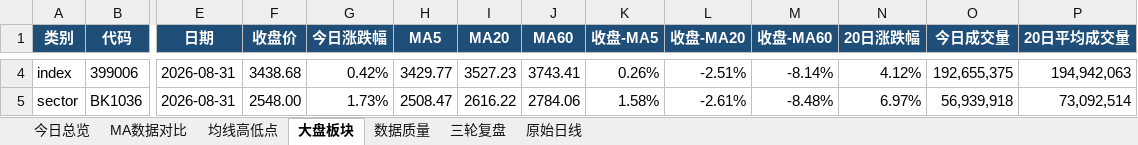
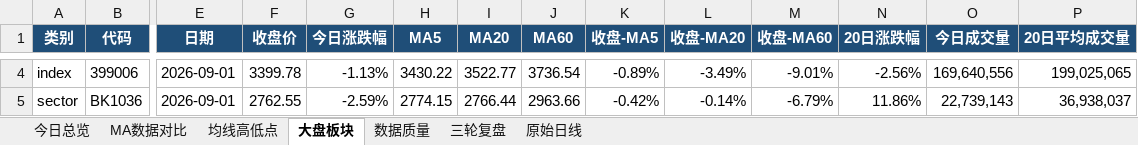
Before and after one commit to ghskb1949/a-share-dashboard, an Excel workbook: codex_daily_observation_2026-09-01.xlsx, sheet 大盘板块, drawn as a sheet; only a part is shown, gaps mark what is left out; values as stored, in another font and other column widths than the file's, no borders; the diff covers the shown part only; the diff names each change by its address in the sheet, - before the commit and + after, or states it on an @@ line.

```diff
--- a/codex_daily_observation_2026-09-01.xlsx (sheet 大盘板块)
+++ b/codex_daily_observation_2026-09-01.xlsx (sheet 大盘板块)
-E4:E5 (日期): 2026-08-31
+E4:E5 (日期): 2026-09-01
-F4 (收盘价): 3438.68
+F4 (收盘价): 3399.78
-G4 (今日涨跌幅): 0.42%
+G4 (今日涨跌幅): -1.13%
-H4 (MA5): 3429.77
+H4 (MA5): 3430.22
-I4 (MA20): 3527.23
+I4 (MA20): 3522.77
-J4 (MA60): 3743.41
+J4 (MA60): 3736.54
-K4 (收盘-MA5): 0.26%
+K4 (收盘-MA5): -0.89%
-L4 (收盘-MA20): -2.51%
+L4 (收盘-MA20): -3.49%
-M4 (收盘-MA60): -8.14%
+M4 (收盘-MA60): -9.01%
-N4 (20日涨跌幅): 4.12%
+N4 (20日涨跌幅): -2.56%
-O4 (今日成交量): 192,655,375
+O4 (今日成交量): 169,640,556
-P4 (20日平均成交量): 194,942,063
+P4 (20日平均成交量): 199,025,065
-F5 (收盘价): 2548.00
+F5 (收盘价): 2762.55
-G5 (今日涨跌幅): 1.73%
+G5 (今日涨跌幅): -2.59%
-H5 (MA5): 2508.47
+H5 (MA5): 2774.15
-I5 (MA20): 2616.22
+I5 (MA20): 2766.44
-J5 (MA60): 2784.06
+J5 (MA60): 2963.66
-K5 (收盘-MA5): 1.58%
+K5 (收盘-MA5): -0.42%
-L5 (收盘-MA20): -2.61%
+L5 (收盘-MA20): -0.14%
-M5 (收盘-MA60): -8.48%
+M5 (收盘-MA60): -6.79%
-N5 (20日涨跌幅): 6.97%
+N5 (20日涨跌幅): 11.86%
-O5 (今日成交量): 56,939,918
+O5 (今日成交量): 22,739,143
-P5 (20日平均成交量): 73,092,514
+P5 (20日平均成交量): 36,938,037
```
Also changed, not shown: 204 edited cells elsewhere in this sheet, sheet 原始日线, sheet 均线高低点, sheet MA数据对比, sheet 数据质量, sheet 今日总览, output/codex_daily_observation_2026-09-01.xlsx, 3 other files.
